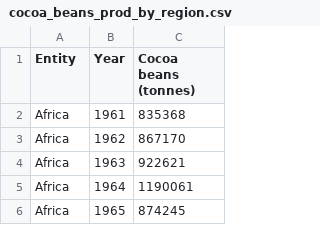
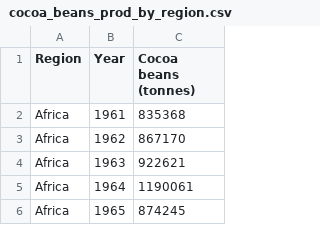
Before and after one commit to christy-tsui/3179, a CSV file: DataViz2/data/cocoa_beans_prod_by_region.csv, drawn as a sheet; only a part is shown.

Commit message:
Add files via upload

```diff
--- a/DataViz2/data/cocoa_beans_prod_by_region.csv
+++ b/DataViz2/data/cocoa_beans_prod_by_region.csv
@@ -1,2 +1,2 @@
-Entity,Year,Cocoa beans (tonnes)
+Region,Year,Cocoa beans (tonnes)
 Africa,1961,835368
```
